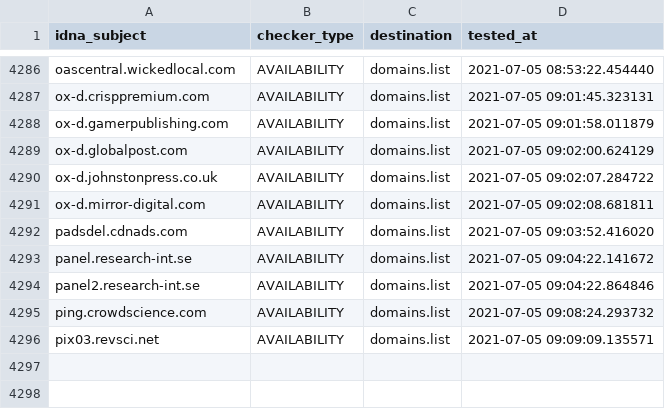
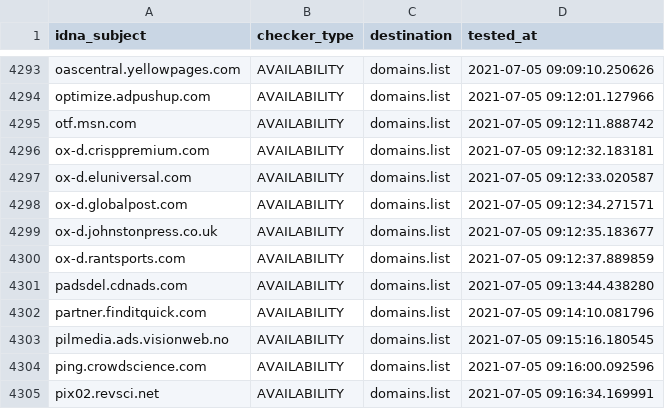
Before and after one commit to Ultimate-Hosts-Blacklist/cameleon_at_sysctl.org, a CSV file: .pyfunceble/inactive.csv, drawn as a sheet; only a part is shown, gaps mark what is left out; addresses are those after the commit; the diff covers the shown part only; the diff names each change by its address in the sheet, - before the commit and + after, or states it on an @@ line.

```diff
--- a/.pyfunceble/inactive.csv
+++ b/.pyfunceble/inactive.csv
-A4293 (idna_subject): oascentral.wickedlocal.com
+A4293 (idna_subject): oascentral.yellowpages.com
-D4293 (tested_at): 2021-07-05 08:53:22.454440
+D4293 (tested_at): 2021-07-05 09:09:10.250626
+row 4294: optimize.adpushup.com | AVAILABILITY | domains.list | 2021-07-05 09:12:01.127966
+row 4295: otf.msn.com | AVAILABILITY | domains.list | 2021-07-05 09:12:11.888742
-D4296 (tested_at): 2021-07-05 09:01:45.323131
+D4296 (tested_at): 2021-07-05 09:12:32.183181
-A4297 (idna_subject): ox-d.gamerpublishing.com
+A4297 (idna_subject): ox-d.eluniversal.com
-D4297 (tested_at): 2021-07-05 09:01:58.011879
+D4297 (tested_at): 2021-07-05 09:12:33.020587
-D4298 (tested_at): 2021-07-05 09:02:00.624129
+D4298 (tested_at): 2021-07-05 09:12:34.271571
-D4299 (tested_at): 2021-07-05 09:02:07.284722
+D4299 (tested_at): 2021-07-05 09:12:35.183677
-A4300 (idna_subject): ox-d.mirror-digital.com
+A4300 (idna_subject): ox-d.rantsports.com
-D4300 (tested_at): 2021-07-05 09:02:08.681811
+D4300 (tested_at): 2021-07-05 09:12:37.889859
-D4301 (tested_at): 2021-07-05 09:03:52.416020
+D4301 (tested_at): 2021-07-05 09:13:44.438280
-A4302 (idna_subject): panel.research-int.se
+A4302 (idna_subject): partner.finditquick.com
-D4302 (tested_at): 2021-07-05 09:04:22.141672
+D4302 (tested_at): 2021-07-05 09:14:10.081796
-A4303 (idna_subject): panel2.research-int.se
+A4303 (idna_subject): pilmedia.ads.visionweb.no
-D4303 (tested_at): 2021-07-05 09:04:22.864846
+D4303 (tested_at): 2021-07-05 09:15:16.180545
-D4304 (tested_at): 2021-07-05 09:08:24.293732
+D4304 (tested_at): 2021-07-05 09:16:00.092596
-A4305 (idna_subject): pix03.revsci.net
+A4305 (idna_subject): pix02.revsci.net
-D4305 (tested_at): 2021-07-05 09:09:09.135571
+D4305 (tested_at): 2021-07-05 09:16:34.169991
```
Also changed, not shown: 11 added rows, 4 removed rows and 49 edited cells elsewhere in this file, 13 other files.
